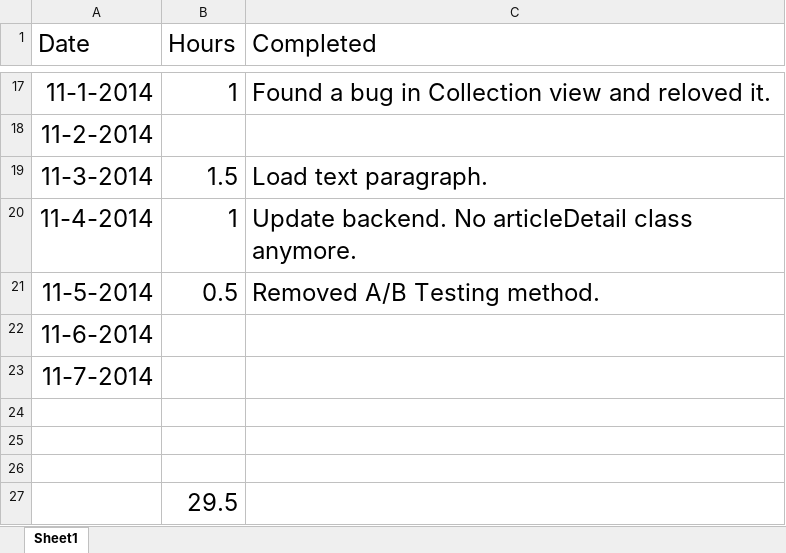
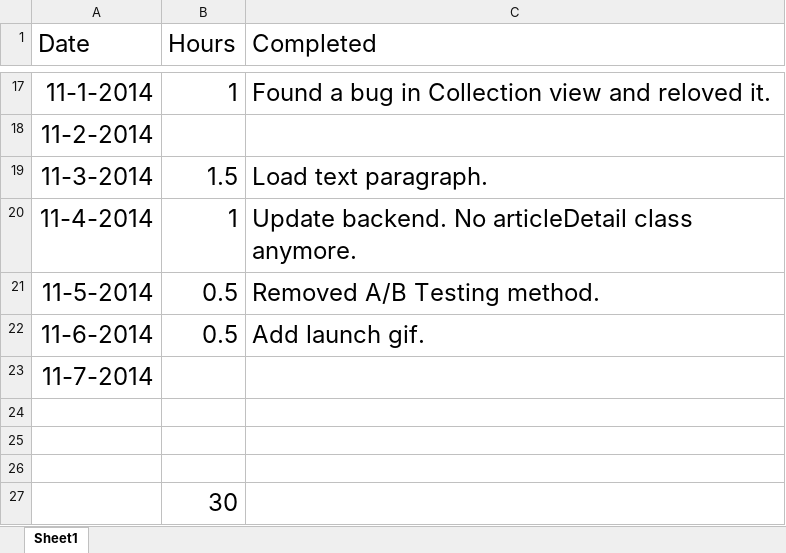
Before and after one commit to yiqin/Voice, an Excel workbook: Timelist.xlsx, sheet Sheet1, drawn as a sheet; only a part is shown, gaps mark what is left out; values as stored, in another font and other column widths than the file's, no borders; the diff names each change by its address in the sheet, - before the commit and + after, or states it on an @@ line.

```diff
--- a/Timelist.xlsx (sheet Sheet1)
+++ b/Timelist.xlsx (sheet Sheet1)
-B22 (Hours): (empty)
+B22 (Hours): 0.5
-C22 (Completed): (empty)
+C22 (Completed): Add launch gif.
-B27 (Hours): 29.5
+B27 (Hours): 30
```
Also changed, not shown: 3 other files.
